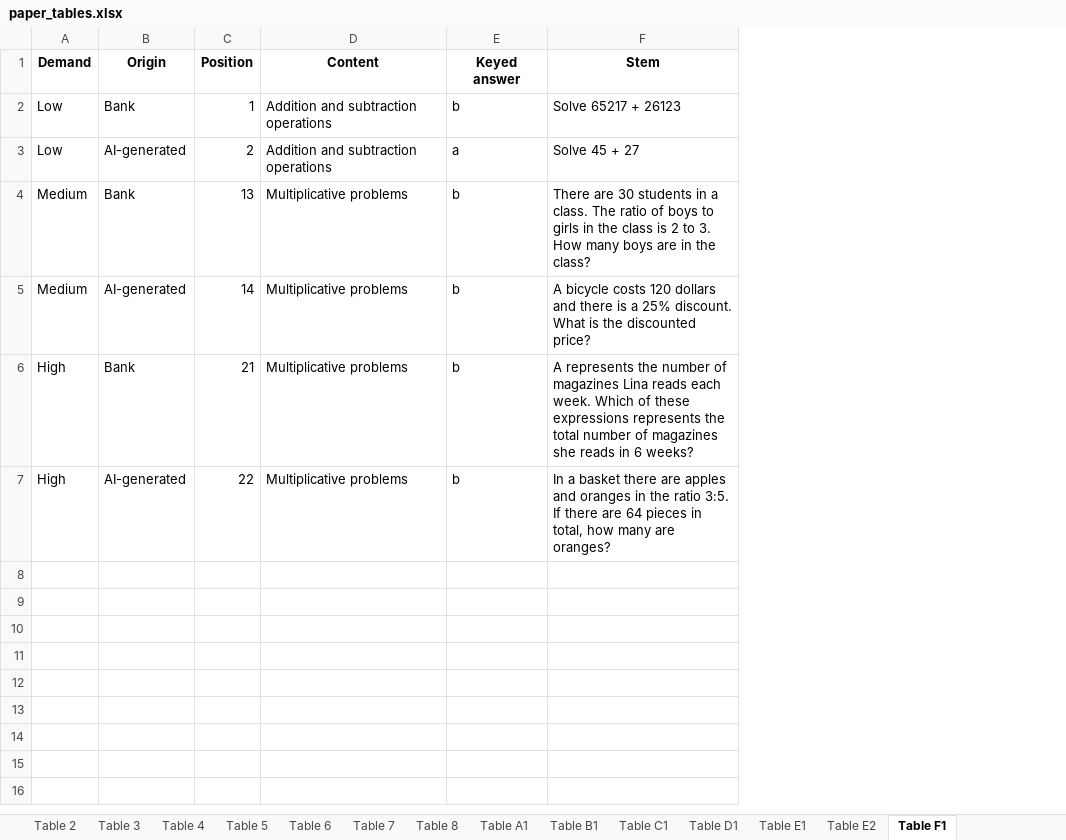
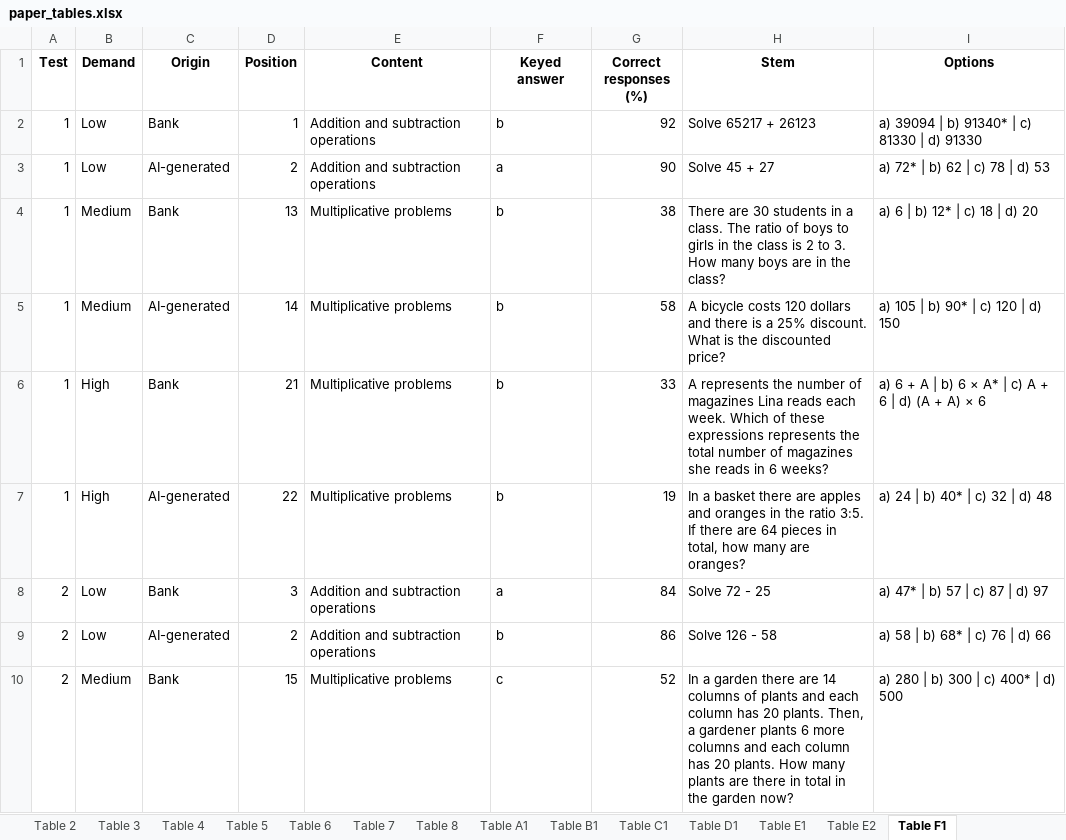
Before and after one commit to JLope-pp/AI-math-items-comparability, an Excel workbook: notebook/outputs/tables/paper_tables.xlsx, sheet Table F1, drawn as a sheet; only a part is shown; values as stored, in another font and other column widths than the file's, no borders; the diff covers the shown part only; the diff names each change by its address in the sheet, - before the commit and + after, or states it on an @@ line.

Commit message:
Extend Table F1 to nine item pairs with options and percent correct
Table F1 now shows one bank and one AI-generated item for each demand
level in each test form, with the response options transcribed from the
test instrument and the percentage of students who answered each item
correctly.

```diff
--- a/notebook/outputs/tables/paper_tables.xlsx (sheet Table F1)
+++ b/notebook/outputs/tables/paper_tables.xlsx (sheet Table F1)
+column A (Test), rows 2-7: all 1
+column G (Correct responses (%)), rows 2-7: 92 | 90 | 38 | 58 | 33 | 19
+column I (Options), rows 2-7: a) 39094 | b) 91340* | c) 81330 | d) 91330 | a) 72* | b) 62 | c) 78 | d) 53 | a) 6 | b) 12* | c) 18 | d) 20 | a) 105 | b) 90* | c) 120 | d) 150 | a) 6 + A | b) 6 × A* | c) A + 6 | d) (A + A) × 6 | a) 24 | b) 40* | c) 32 | d) 48
+row 8: 2 | Low | Bank | 3 | Addition and subtraction operations | a | 84 | Solve 72 - 25 | a) 47* | b) 57 | c) 87 | d) 97
+row 9: 2 | Low | AI-generated | 2 | Addition and subtraction operations | b | 86 | Solve 126 - 58 | a) 58 | b) 68* | c) 76 | d) 66
+row 10: 2 | Medium | Bank | 15 | Multiplicative problems | c | 52 | In a garden there are 14 columns of plants and each column has 20 plants. Then, a gardener plants 6 more columns and each column has 20 plants. How many plants are there in total in the garden now? | a) 280 | b) 300 | c) 400* | d) 500
```
Also changed, not shown: 9 added rows elsewhere in this sheet, 2 other files.
